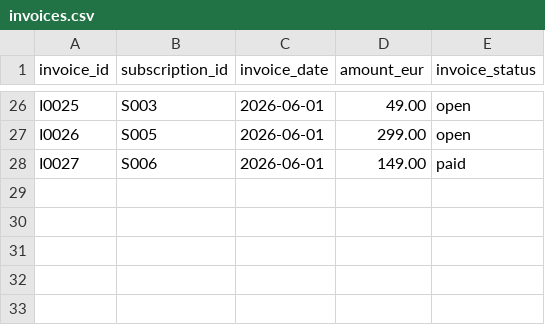
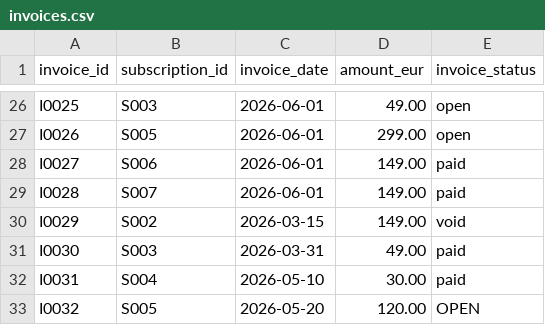
Before and after one commit to MelvinBrdt/saas-revenue-analytics, a CSV file: data/raw/invoices.csv, drawn as a sheet; only a part is shown, gaps mark what is left out; the diff names each change by its address in the sheet, - before the commit and + after, or states it on an @@ line.

```diff
--- a/data/raw/invoices.csv
+++ b/data/raw/invoices.csv
+row 29: I0028 | S007 | 2026-06-01 | 149.00 | paid
+row 30: I0029 | S002 | 2026-03-15 | 149.00 | void
+row 31: I0030 | S003 | 2026-03-31 | 49.00 | paid
+row 32: I0031 | S004 | 2026-05-10 | 30.00 | paid
+row 33: I0032 | S005 | 2026-05-20 | 120.00 | OPEN
```
Also changed, not shown: data/raw/subscriptions.csv, 4 other files.
